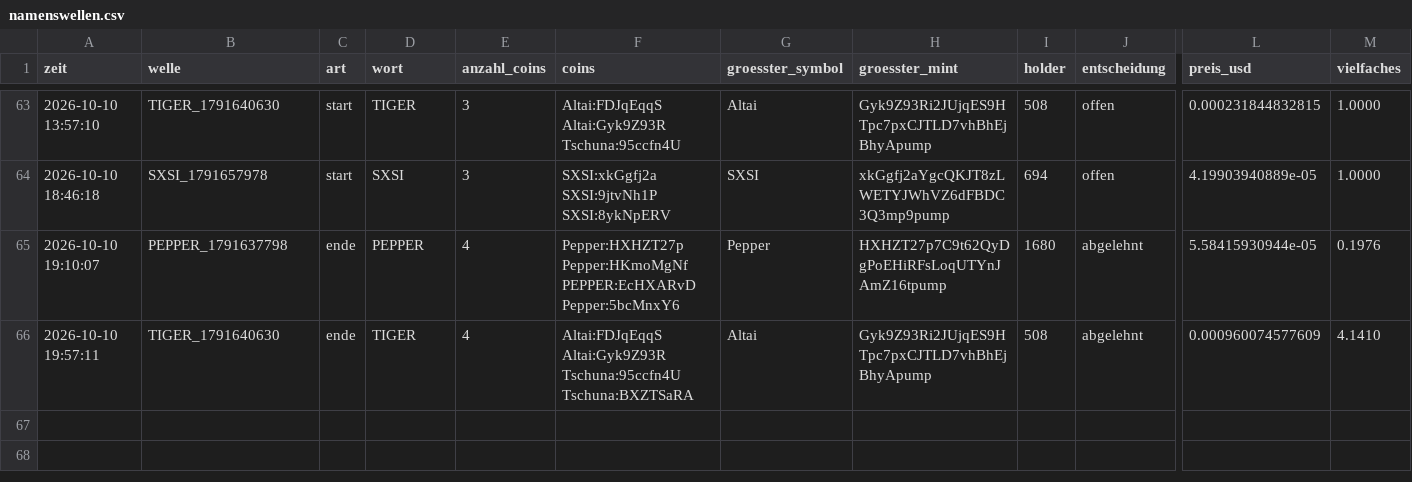
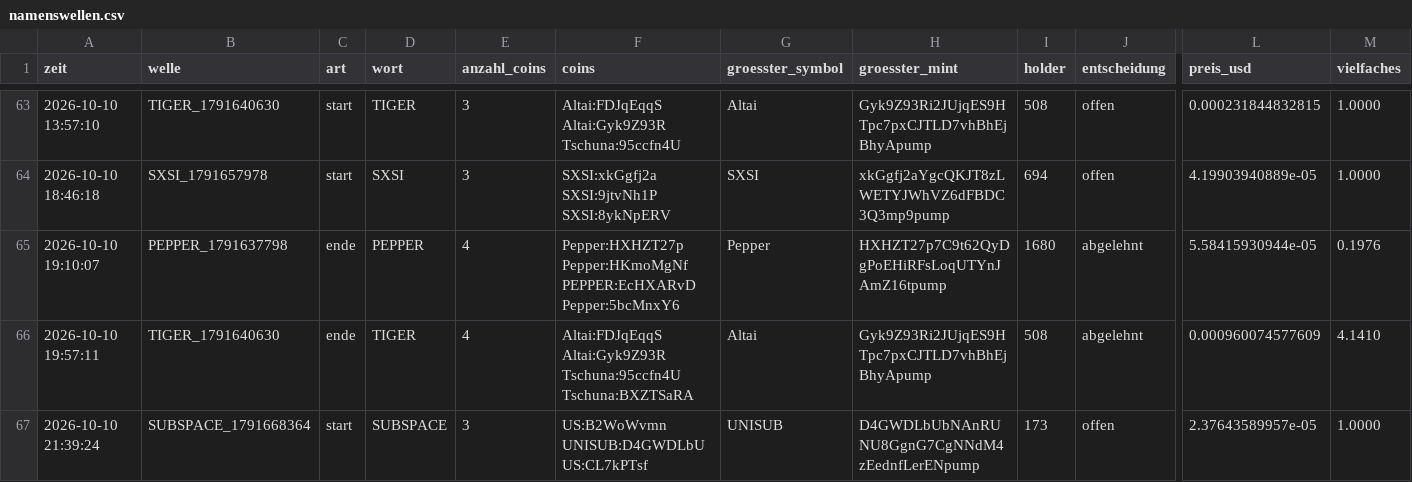
Before and after one commit to Jubosaurus/solana-meme-paperbot, a CSV file: namenswellen.csv, drawn as a sheet; only a part is shown, gaps mark what is left out; rows hold the shown columns only; the diff names each change by its address in the sheet, - before the commit and + after, or states it on an @@ line.

```diff
--- a/namenswellen.csv
+++ b/namenswellen.csv
+row 67: 2026-10-10 21:39:24 | SUBSPACE_1791668364 | start | SUBSPACE | 3 | US:B2WoWvmn UNISUB:D4GWDLbU US:CL7kPTsf | UNISUB | D4GWDLbUbNAnRUNU8GgnG7CgNNdM4zEednfLerENpump | 173 | offen | 2.37643589957e-05 | 1.0000
```
Also changed, not shown: dexscreener.csv, flugschreiber/2026-10-10.csv, 16 other files.
